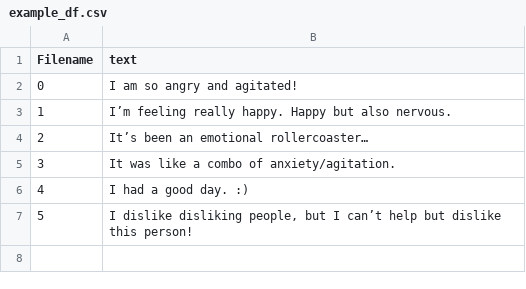
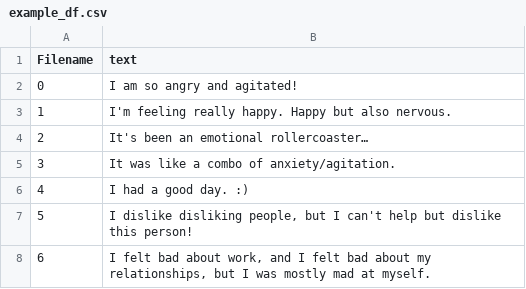
Before and after one commit to Bushel-of-Lemons/LEMO_Vocabulate, a CSV file: example_df.csv, drawn as a sheet.

Commit message:
making examples clearer

```diff
--- a/example_df.csv
+++ b/example_df.csv
@@ -2,6 +2,7 @@ Filename,text
 0,"I am so angry and agitated!"
-1,"I’m feeling really happy. Happy but also nervous."
-2,"It’s been an emotional rollercoaster…"
+1,"I'm feeling really happy. Happy but also nervous."
+2,"It's been an emotional rollercoaster…"
 3,"It was like a combo of anxiety/agitation."
 4,"I had a good day. :)"
-5,"I dislike disliking people, but I can’t help but dislike this person!"
+5,"I dislike disliking people, but I can't help but dislike this person!"
+6,"I felt bad about work, and I felt bad about my relationships, but I was mostly mad at myself."
```
Also changed, not shown: 2 other files.
